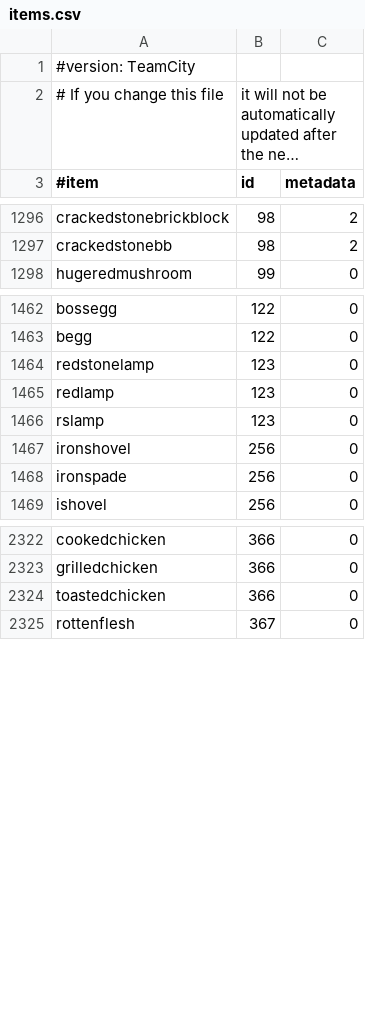
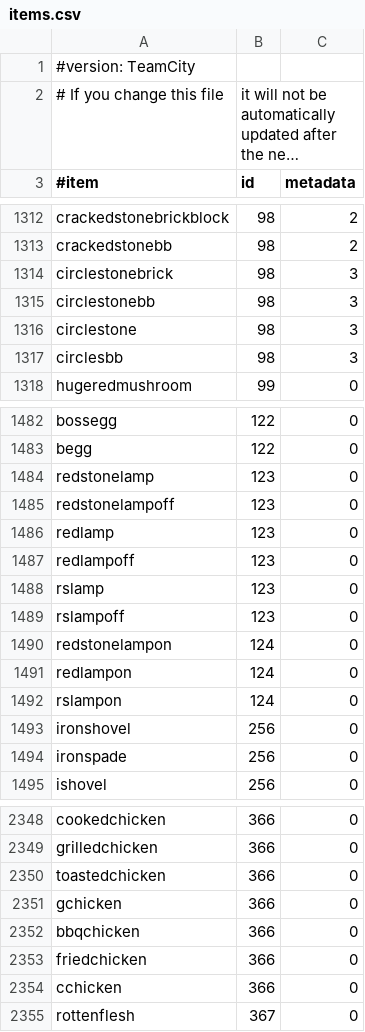
Before and after one commit to SurtursRevenge/EssentialsX, a CSV file: Essentials/src/items.csv, drawn as a sheet; only a part is shown, gaps mark what is left out; long unchanged cells end in …; the diff covers the shown part only.

```diff
--- a/Essentials/src/items.csv
+++ b/Essentials/src/items.csv
@@ -1297,2 +1313,6 @@ crackedstonebrickblock,98,2
 crackedstonebb,98,2
+circlestonebrick,98,3
+circlestonebb,98,3
+circlestone,98,3
+circlesbb,98,3
 hugeredmushroom,99,0
@@ -1464,4 +1484,10 @@ begg,122,0
 redstonelamp,123,0
+redstonelampoff,123,0
 redlamp,123,0
+redlampoff,123,0
 rslamp,123,0
+rslampoff,123,0
+redstonelampon,124,0
+redlampon,124,0
+rslampon,124,0
 ironshovel,256,0
@@ -2324,2 +2350,6 @@ grilledchicken,366,0
 toastedchicken,366,0
+gchicken,366,0
+bbqchicken,366,0
+friedchicken,366,0
+cchicken,366,0
 rottenflesh,367,0
```
Also changed, not shown: 19 added rows elsewhere in this file.
